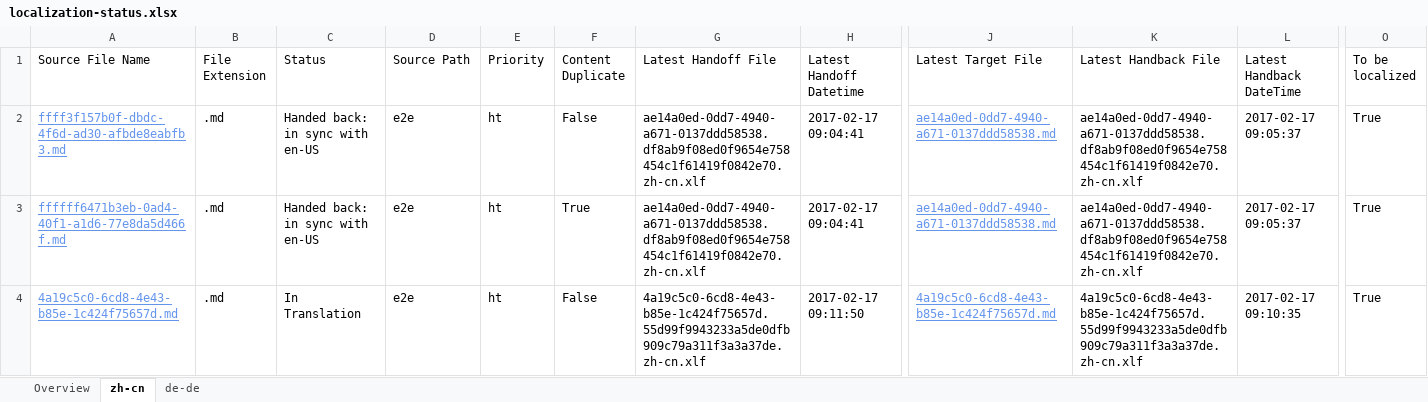
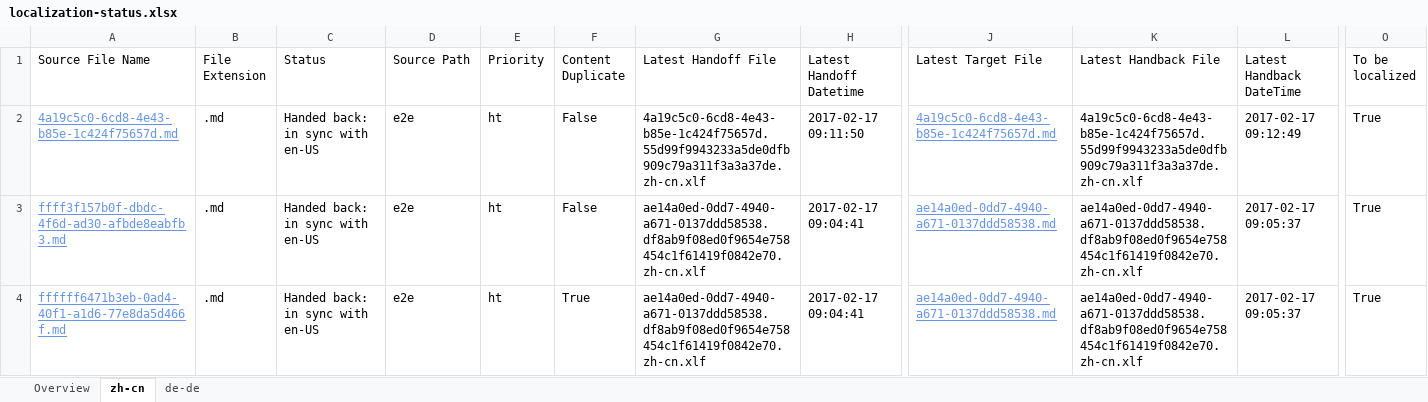
Before and after one commit to OpenLocalizationTestOrg/ol-test4-handback, an Excel workbook: ol-handback/OpenLocalizationTestOrg/ol-test0/xinjiang/localization-status.xlsx, sheet zh-cn, drawn as a sheet; only a part is shown, gaps mark what is left out; values as stored, in another font and other column widths than the file's, no borders; table styles not drawn; removed rows and columns are numbered as before the commit, all else as after; rows hold the shown columns only; the diff names each change by its address in the sheet, - before the commit and + after, or states it on an @@ line.

```diff
--- a/ol-handback/OpenLocalizationTestOrg/ol-test0/xinjiang/localization-status.xlsx (sheet zh-cn)
+++ b/ol-handback/OpenLocalizationTestOrg/ol-test0/xinjiang/localization-status.xlsx (sheet zh-cn)
+row 2: 4a19c5c0-6cd8-4e43-b85e-1c424f75657d.md | .md | Handed back: in sync with en-US | e2e | ht | False | 4a19c5c0-6cd8-4e43-b85e-1c424f75657d.55d99f9943233a5de0dfb909c79a311f3a3a37de.zh-cn.xlf | 2017-02-17 09:11:50 | 4a19c5c0-6cd8-4e43-b85e-1c424f75657d.md | 4a19c5c0-6cd8-4e43-b85e-1c424f75657d.55d99f9943233a5de0dfb909c79a311f3a3a37de.zh-cn.xlf | 2017-02-17 09:12:49 | True
-row 4: 4a19c5c0-6cd8-4e43-b85e-1c424f75657d.md | .md | In Translation | e2e | ht | False | 4a19c5c0-6cd8-4e43-b85e-1c424f75657d.55d99f9943233a5de0dfb909c79a311f3a3a37de.zh-cn.xlf | 2017-02-17 09:11:50 | 4a19c5c0-6cd8-4e43-b85e-1c424f75657d.md | 4a19c5c0-6cd8-4e43-b85e-1c424f75657d.55d99f9943233a5de0dfb909c79a311f3a3a37de.zh-cn.xlf | 2017-02-17 09:10:35 | True
```
Also changed, not shown: sheet de-de, sheet Overview, ol-handback/OpenLocalizationTestOrg/ol-test0/xinjiang/handback-status.xlsx.
